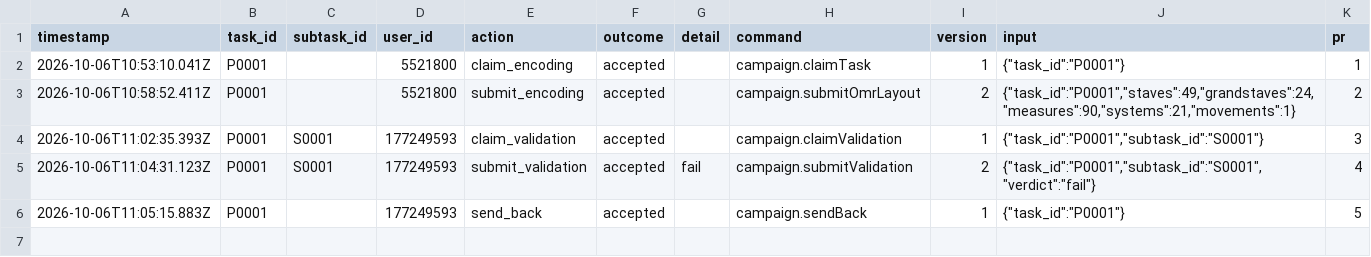
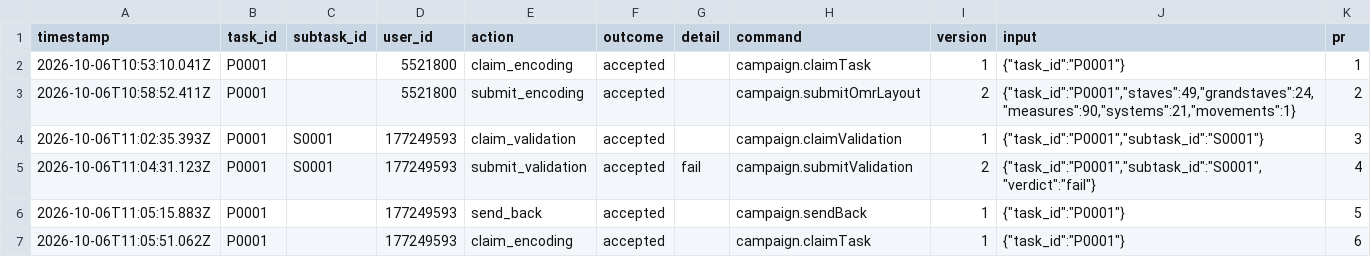
Before and after one commit to isogit-test/bach-bwv-846, a CSV file: tracking/history.csv, drawn as a sheet.

```diff
--- a/tracking/history.csv
+++ b/tracking/history.csv
@@ -6 +6,2 @@ timestamp,task_id,subtask_id,user_id,action,outcome,detail,command,version,input
 2026-10-06T11:05:15.883Z,P0001,,177249593,send_back,accepted,,campaign.sendBack,1,"{""task_id"":""P0001""}",5
+2026-10-06T11:05:51.062Z,P0001,,177249593,claim_encoding,accepted,,campaign.claimTask,1,"{""task_id"":""P0001""}",6
```
Also changed, not shown: 1 other file.
